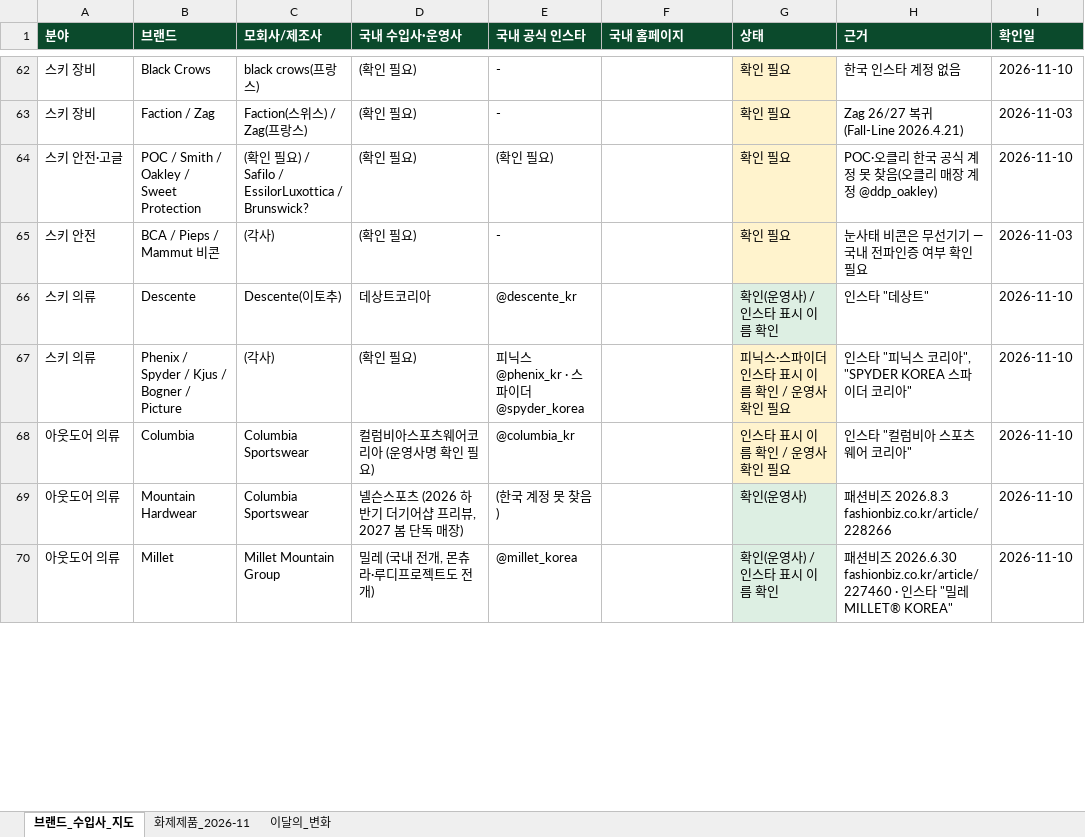
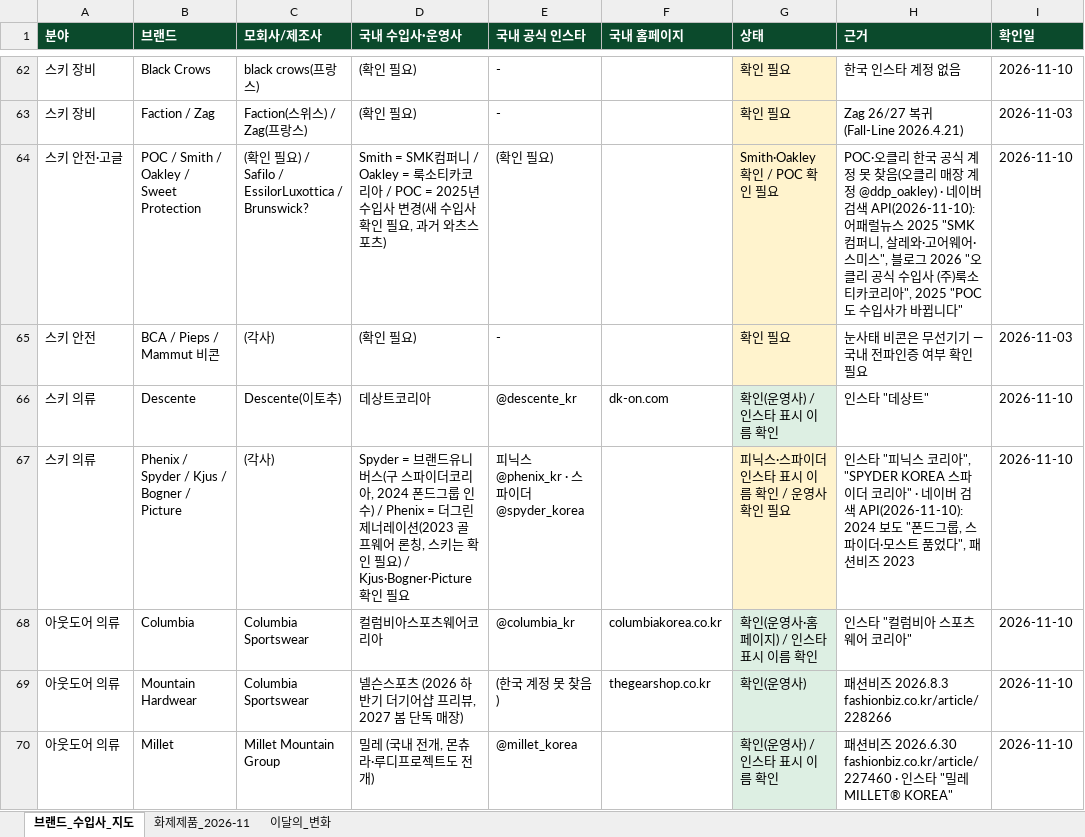
Before and after one commit to wonjoolee/sankit-media, an Excel workbook: research/SANKIT_브랜드_수입사_지도.xlsx, sheet 브랜드_수입사_지도, drawn as a sheet; only a part is shown, gaps mark what is left out; values as stored, in another font and other column widths than the file's, no borders; the diff covers the shown part only; the diff names each change by its address in the sheet, - before the commit and + after, or states it on an @@ line.

```diff
--- a/research/SANKIT_브랜드_수입사_지도.xlsx (sheet 브랜드_수입사_지도)
+++ b/research/SANKIT_브랜드_수입사_지도.xlsx (sheet 브랜드_수입사_지도)
-D64 (국내 수입사·운영사): (확인 필요)
+D64 (국내 수입사·운영사): Smith = SMK컴퍼니 / Oakley = 룩소티카코리아 / POC = 2025년 수입사 변경(새 수입사 확인 필요, 과거 와츠스포츠)
-G64 (상태): 확인 필요
+G64 (상태): Smith·Oakley 확인 / POC 확인 필요
-H64 (근거): …계정 @ddp_oakley)
+H64 (근거): …계정 @ddp_oakley) · 네이버 검색 API(2026-11-10): 어패럴뉴스 2025 "SMK컴퍼니, 살레와·고어웨어·스미스", 블로그 2026 "오클리 공식 수입사 (주)룩소티카코리아", 2025 "POC도 수입사가 바뀝니다"
-F66 (국내 홈페이지): (empty)
+F66 (국내 홈페이지): dk-on.com
-D67 (국내 수입사·운영사): (확인 필요)
+D67 (국내 수입사·운영사): Spyder = 브랜드유니버스(구 스파이더코리아, 2024 폰드그룹 인수) / Phenix = 더그린제너레이션(2023 골프웨어 론칭, 스키는 확인 필요) / Kjus·Bogner·Picture 확인 필요
-H67 (근거): …코리아"
+H67 (근거): …코리아" · 네이버 검색 API(2026-11-10): 2024 보도 "폰드그룹, 스파이더·모스트 품었다", 패션비즈 2023
-D68 (국내 수입사·운영사): 컬럼비아스포츠웨어코리아 (운영사명 확인 필요)
+D68 (국내 수입사·운영사): 컬럼비아스포츠웨어코리아
-F68 (국내 홈페이지): (empty)
+F68 (국내 홈페이지): columbiakorea.co.kr
-G68 (상태): 인스타 표시 이름 확인 / 운영사 확인 필요
+G68 (상태): 확인(운영사·홈페이지) / 인스타 표시 이름 확인
-G68 fill: #FFF3CD
+G68 fill: #DDEFE3
-F69 (국내 홈페이지): (empty)
+F69 (국내 홈페이지): thegearshop.co.kr
```
Also changed, not shown: 7 added rows, 120 edited cells and cell formats elsewhere in this sheet, 3 other files.
